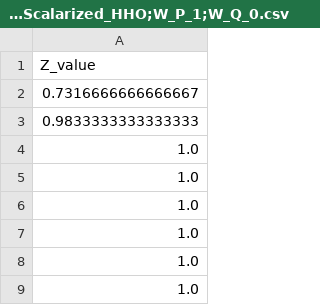
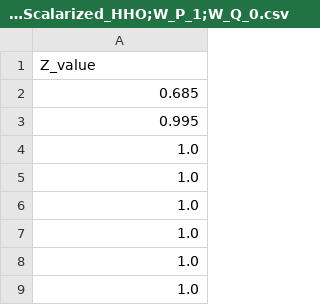
Before and after one commit to ZarateBenjamin/Optimizacion_HHO, a CSV file: data/Resultado_Scalarized_HHO;W_P_1;W_Q_0.csv, drawn as a sheet; only a part is shown.

```diff
--- a/data/Resultado_Scalarized_HHO;W_P_1;W_Q_0.csv
+++ b/data/Resultado_Scalarized_HHO;W_P_1;W_Q_0.csv
@@ -1,4 +1,4 @@
 Z_value
-0.7316666666666667
-0.9833333333333333
+0.685
+0.995
 1.0
```
Also changed, not shown: data/HHO;W_P_0;W_Q_1.csv, data/HHO;W_P_0_75;W_Q_0_25.csv, 8 other files.
